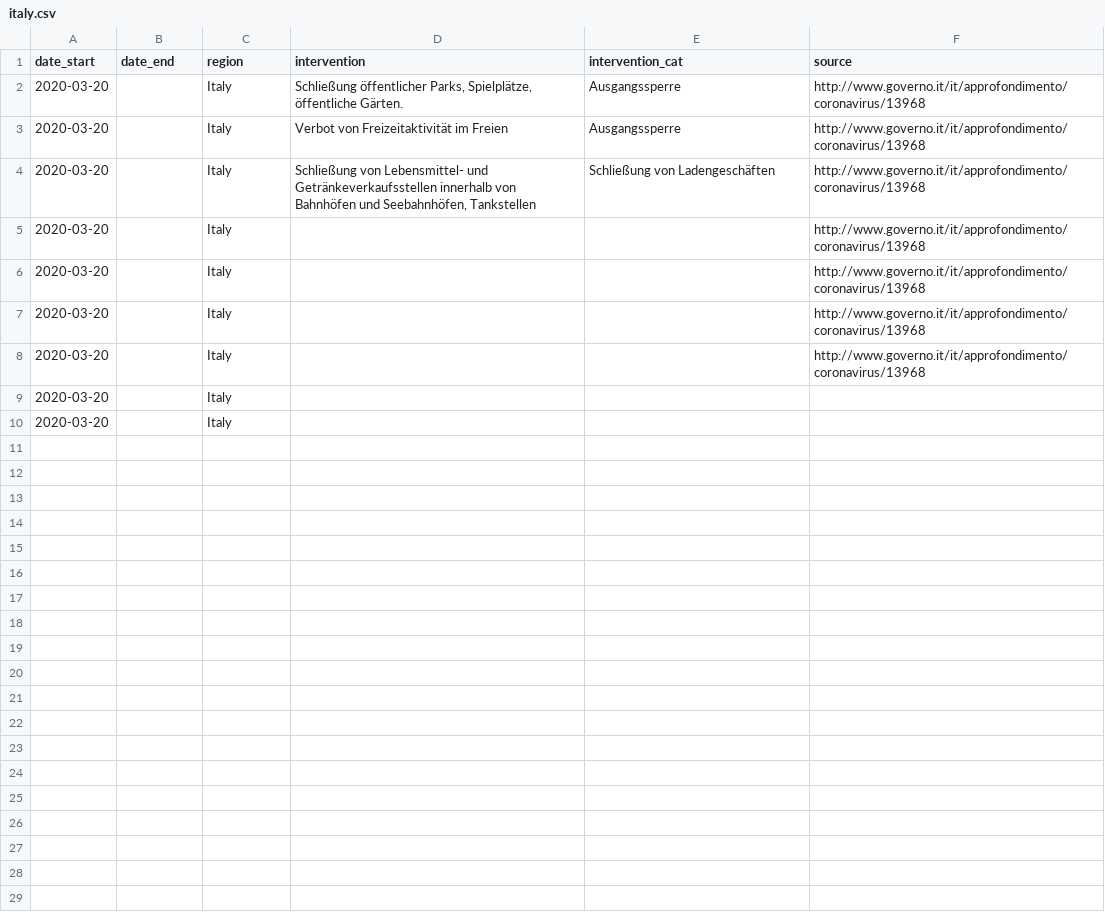
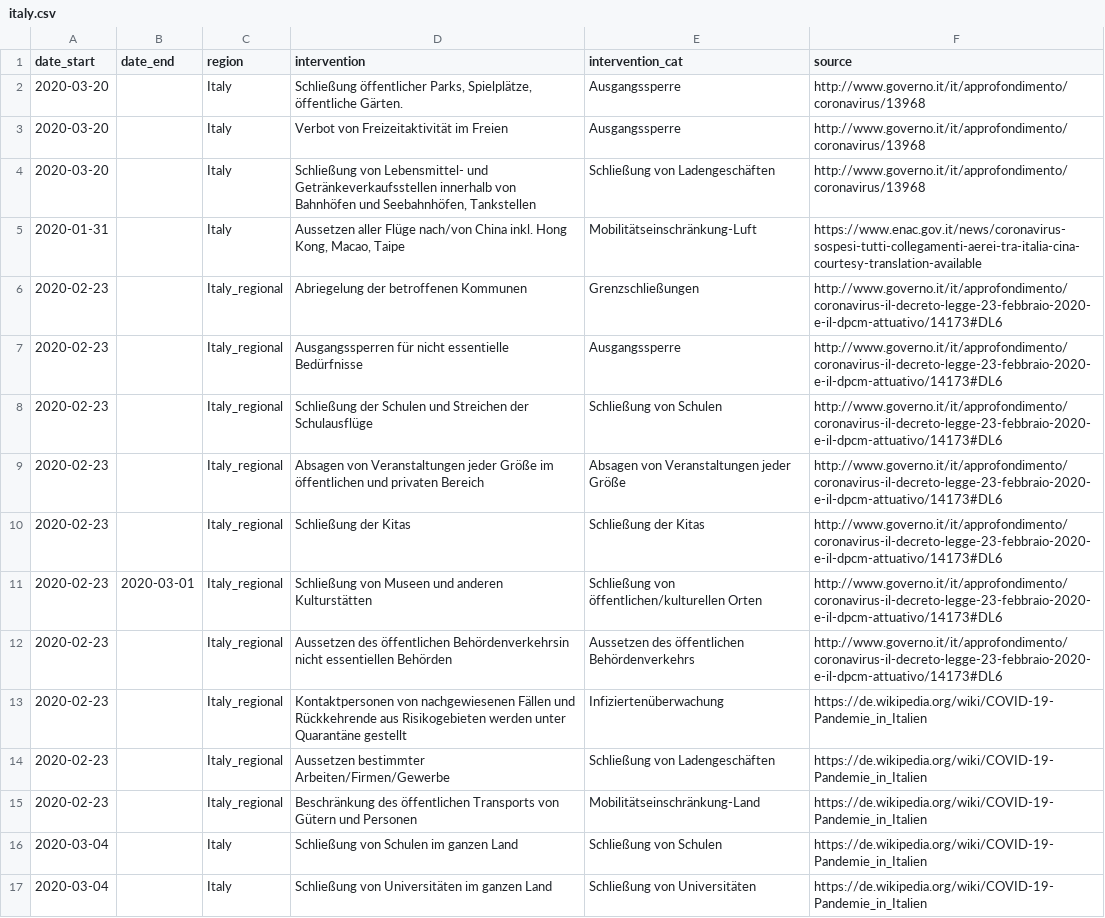
Before and after one commit to jenslaufer/Data2Decision, a CSV file: data/interventions/italy.csv, drawn as a sheet; removed rows and columns are numbered as before the commit, all else as after; the diff names each change by its address in the sheet, - before the commit and + after, or states it on an @@ line.

Commit message:
update der Italien-Daten

```diff
--- a/data/interventions/italy.csv
+++ b/data/interventions/italy.csv
-row 5: 2020-03-20 |  | Italy |  |  | http://www.governo.it/it/approfondimento/coronavirus/13968
-row 6: 2020-03-20 |  | Italy |  |  | http://www.governo.it/it/approfondimento/coronavirus/13968
-row 7: 2020-03-20 |  | Italy |  |  | http://www.governo.it/it/approfondimento/coronavirus/13968
-row 8: 2020-03-20 |  | Italy |  |  | http://www.governo.it/it/approfondimento/coronavirus/13968
-row 9: 2020-03-20 |  | Italy
-row 10: 2020-03-20 |  | Italy
+row 5: 2020-01-31 |  | Italy | Aussetzen aller Flüge nach/von China inkl. Hong Kong, Macao, Taipe | Mobilitätseinschränkung-Luft | https://www.enac.gov.it/news/coronavirus-sospesi-tutti-collegamenti-aerei-tra-italia-cina-courtesy-translation-available
+row 6: 2020-02-23 |  | Italy_regional | Abriegelung der betroffenen Kommunen | Grenzschließungen | http://www.governo.it/it/approfondimento/coronavirus-il-decreto-legge-23-febbraio-2020-e-il-dpcm-attuativo/14173#DL6
+row 7: 2020-02-23 |  | Italy_regional | Ausgangssperren für nicht essentielle Bedürfnisse | Ausgangssperre | http://www.governo.it/it/approfondimento/coronavirus-il-decreto-legge-23-febbraio-2020-e-il-dpcm-attuativo/14173#DL6
+row 8: 2020-02-23 |  | Italy_regional | Schließung der Schulen und Streichen der Schulausflüge | Schließung von Schulen | http://www.governo.it/it/approfondimento/coronavirus-il-decreto-legge-23-febbraio-2020-e-il-dpcm-attuativo/14173#DL6
+row 9: 2020-02-23 |  | Italy_regional | Absagen von Veranstaltungen jeder Größe im öffentlichen und privaten Bereich | Absagen von Veranstaltungen jeder Größe | http://www.governo.it/it/approfondimento/coronavirus-il-decreto-legge-23-febbraio-2020-e-il-dpcm-attuativo/14173#DL6
+row 10: 2020-02-23 |  | Italy_regional | Schließung der Kitas | Schließung der Kitas | http://www.governo.it/it/approfondimento/coronavirus-il-decreto-legge-23-febbraio-2020-e-il-dpcm-attuativo/14173#DL6
+row 11: 2020-02-23 | 2020-03-01 | Italy_regional | Schließung von Museen und anderen Kulturstätten | Schließung von öffentlichen/kulturellen Orten | http://www.governo.it/it/approfondimento/coronavirus-il-decreto-legge-23-febbraio-2020-e-il-dpcm-attuativo/14173#DL6
+row 12: 2020-02-23 |  | Italy_regional | Aussetzen des öffentlichen Behördenverkehrsin nicht essentiellen Behörden | Aussetzen des öffentlichen Behördenverkehrs | http://www.governo.it/it/approfondimento/coronavirus-il-decreto-legge-23-febbraio-2020-e-il-dpcm-attuativo/14173#DL6
+row 13: 2020-02-23 |  | Italy_regional | Kontaktpersonen von nachgewiesenen Fällen und Rückkehrende aus Risikogebieten werden unter Quarantäne gestellt | Infiziertenüberwachung | https://de.wikipedia.org/wiki/COVID-19-Pandemie_in_Italien
+row 14: 2020-02-23 |  | Italy_regional | Aussetzen bestimmter Arbeiten/Firmen/Gewerbe | Schließung von Ladengeschäften | https://de.wikipedia.org/wiki/COVID-19-Pandemie_in_Italien
+row 15: 2020-02-23 |  | Italy_regional | Beschränkung des öffentlichen Transports von Gütern und Personen | Mobilitätseinschränkung-Land | https://de.wikipedia.org/wiki/COVID-19-Pandemie_in_Italien
+row 16: 2020-03-04 |  | Italy | Schließung von Schulen im ganzen Land | Schließung von Schulen | https://de.wikipedia.org/wiki/COVID-19-Pandemie_in_Italien
+row 17: 2020-03-04 |  | Italy | Schließung von Universitäten im ganzen Land | Schließung von Universitäten | https://de.wikipedia.org/wiki/COVID-19-Pandemie_in_Italien
```
